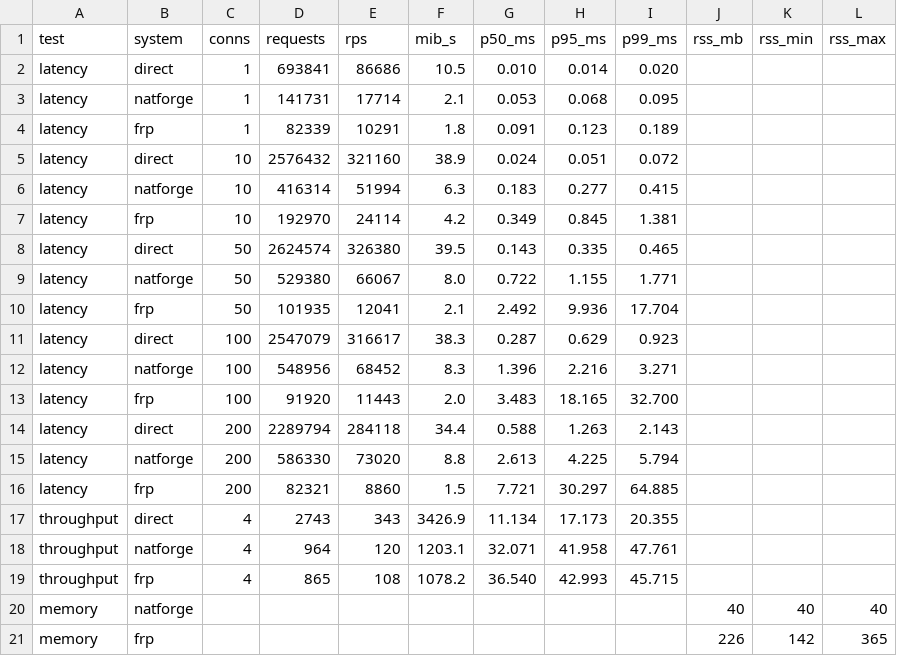
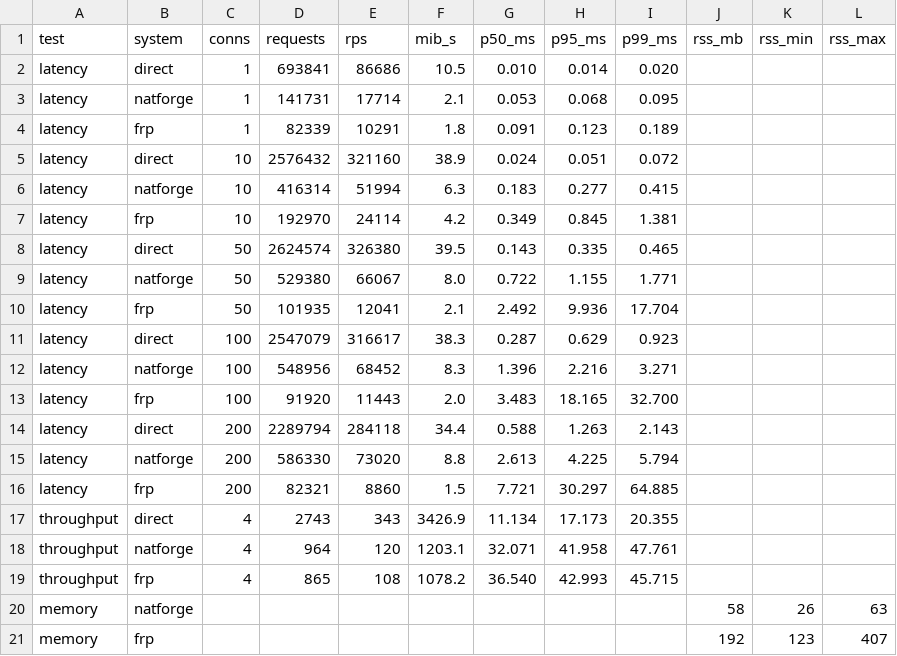
Before and after one commit to EvanLei-git/Natforge-Thesis, a CSV file: benchmarks/results.csv, drawn as a sheet.

Commit message:
benchmarks finalization

```diff
--- a/benchmarks/results.csv
+++ b/benchmarks/results.csv
@@ -19,3 +19,3 @@ throughput,natforge,4,964,120,1203.1,32.071,41.958,47.761,,,
 throughput,frp,4,865,108,1078.2,36.540,42.993,45.715,,,
-memory,natforge,,,,,,,,40,40,40
-memory,frp,,,,,,,,226,142,365
+memory,natforge,,,,,,,,58,26,63
+memory,frp,,,,,,,,192,123,407
```
Also changed, not shown: 6 other files.
